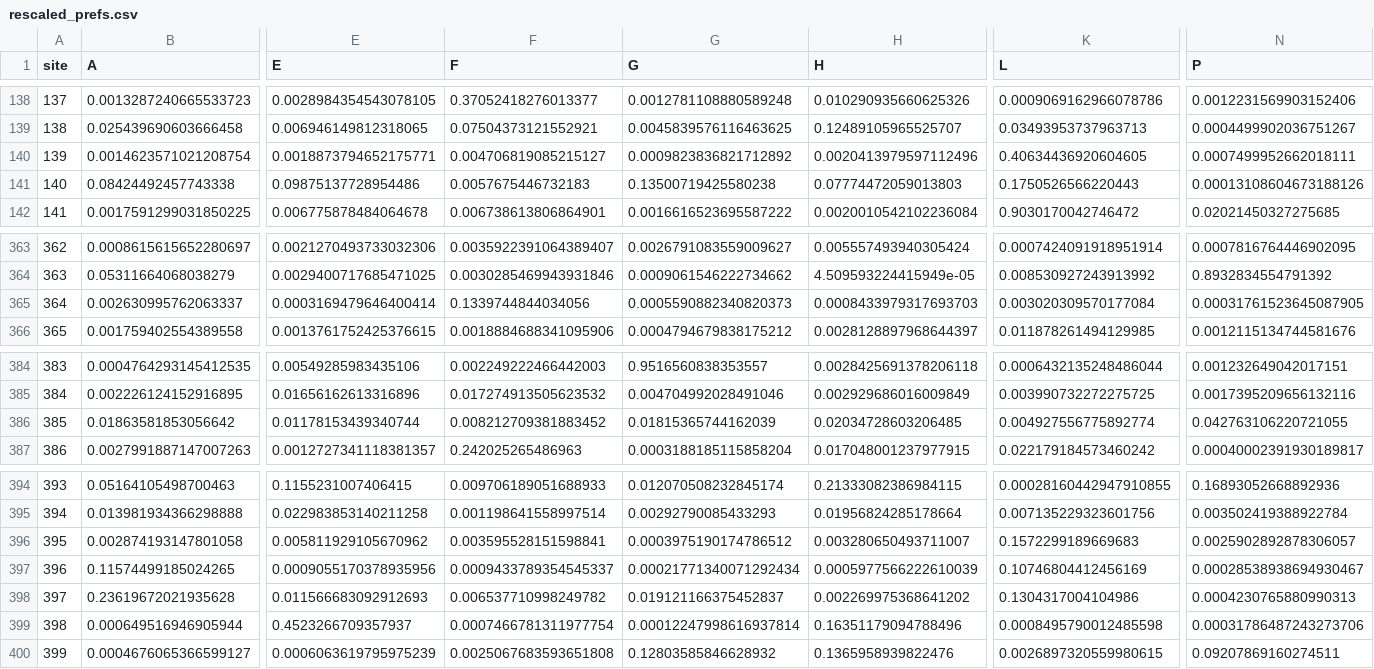
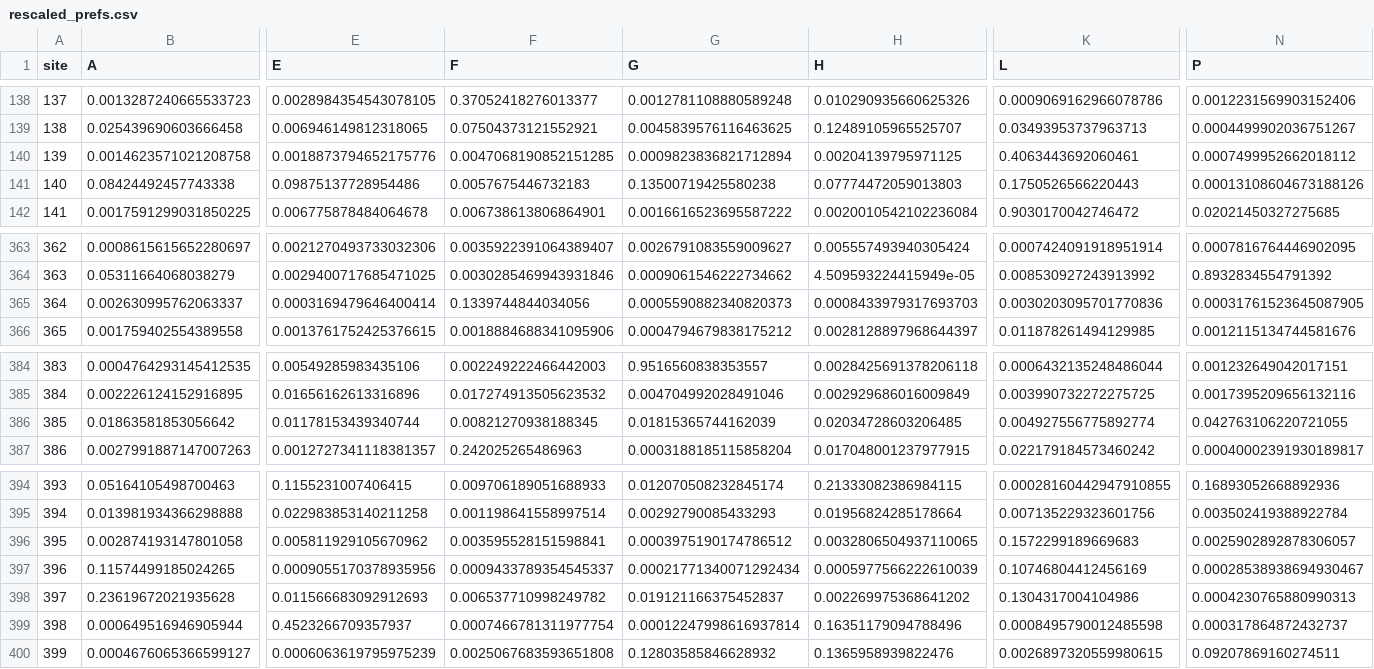
Before and after one commit to jbloomlab/ZIKV_DMS_with_EvansLab, a CSV file: results/prefs/rescaled_prefs.csv, drawn as a sheet; only a part is shown, gaps mark what is left out; removed rows and columns are numbered as before the commit, all else as after; rows hold the shown columns only; the diff names each change by its address in the sheet, - before the commit and + after, or states it on an @@ line.

```diff
--- a/results/prefs/rescaled_prefs.csv
+++ b/results/prefs/rescaled_prefs.csv
-row 140: 139 | 0.0014623571021208754 | 0.0018873794652175771 | 0.004706819085215127 | 0.0009823836821712892 | 0.0020413979597112496 | 0.40634436920604605 | 0.0007499952662018111
+row 140: 139 | 0.0014623571021208758 | 0.0018873794652175776 | 0.0047068190852151285 | 0.0009823836821712894 | 0.00204139795971125 | 0.4063443692060461 | 0.0007499952662018112
-K365 (L): 0.003020309570177084
+K365 (L): 0.0030203095701770836
-F386 (F): 0.008212709381883452
+F386 (F): 0.00821270938188345
-H396 (H): 0.003280650493711007
+H396 (H): 0.0032806504937110065
-N399 (P): 0.00031786487243273706
+N399 (P): 0.000317864872432737
```
Also changed, not shown: 1 other file.
